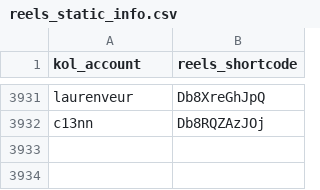
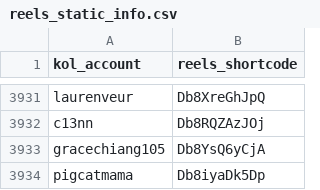
Before and after one commit to sabina-lu/reels-scraping, a CSV file: data/reels_static_info.csv, drawn as a sheet; only a part is shown, gaps mark what is left out.

```diff
--- a/data/reels_static_info.csv
+++ b/data/reels_static_info.csv
@@ -3932 +3932,3 @@ laurenveur,Db8XreGhJpQ
 c13nn,Db8RQZAzJOj
+gracechiang105,Db8YsQ6yCjA
+pigcatmama,Db8iyaDk5Dp
```
Also changed, not shown: data/profile_post_state.csv.
